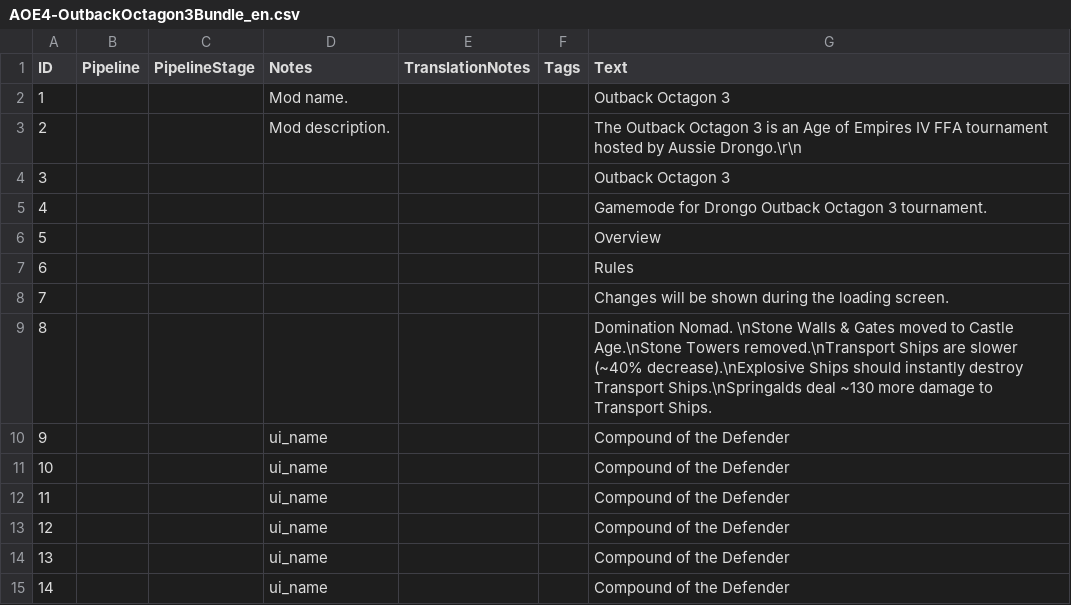
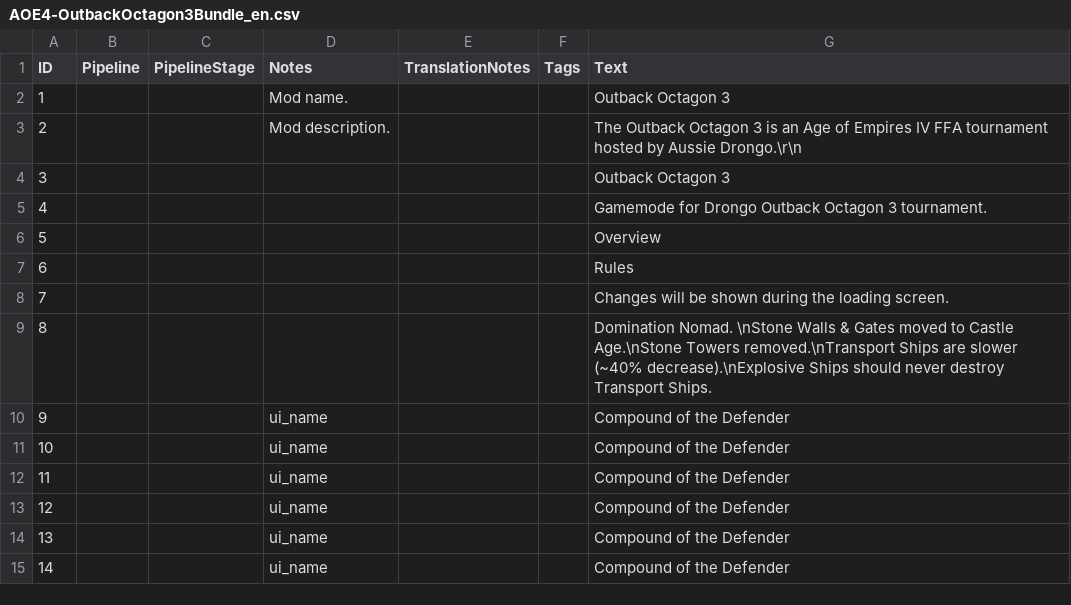
Before and after one commit to Woprok/AOE4-OutbackOctagon3, a CSV file: locdb/AOE4-OutbackOctagon3Bundle_en.csv, drawn as a sheet.

```diff
--- a/locdb/AOE4-OutbackOctagon3Bundle_en.csv
+++ b/locdb/AOE4-OutbackOctagon3Bundle_en.csv
@@ -8,3 +8,3 @@
 7,,,,,,Changes will be shown during the loading screen.
-8,,,,,,Domination Nomad. \nStone Walls & Gates moved to Castle Age.\nStone Towers removed.\nTransport Ships are slower (~40% decrease).\nExplosive Ships should instantly destroy Transport Ships.\nSpringalds deal ~130 more damage to Transport Ships.
+8,,,,,,Domination Nomad. \nStone Walls & Gates moved to Castle Age.\nStone Towers removed.\nTransport Ships are slower (~40% decrease).\nExplosive Ships should never destroy Transport Ships.
 9,,,ui_name,,,Compound of the Defender
```
Also changed, not shown: 25 other files.
